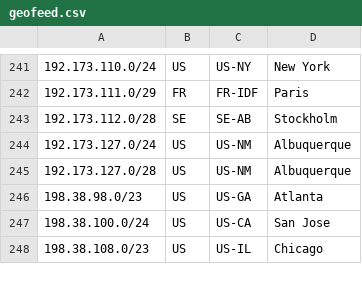
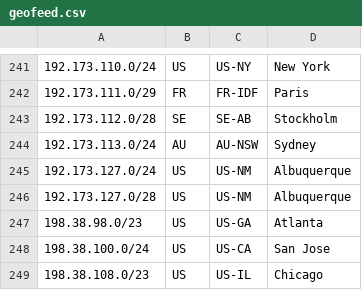
Before and after one commit to Netflix/nflx-geofeed, a CSV file: geofeed.csv, drawn as a sheet; only a part is shown, gaps mark what is left out; the diff names each change by its address in the sheet, - before the commit and + after, or states it on an @@ line.

Commit message:
Updated new AU public aggregate

```diff
--- a/geofeed.csv
+++ b/geofeed.csv
+row 244: 192.173.113.0/24 | AU | AU-NSW | Sydney
```
